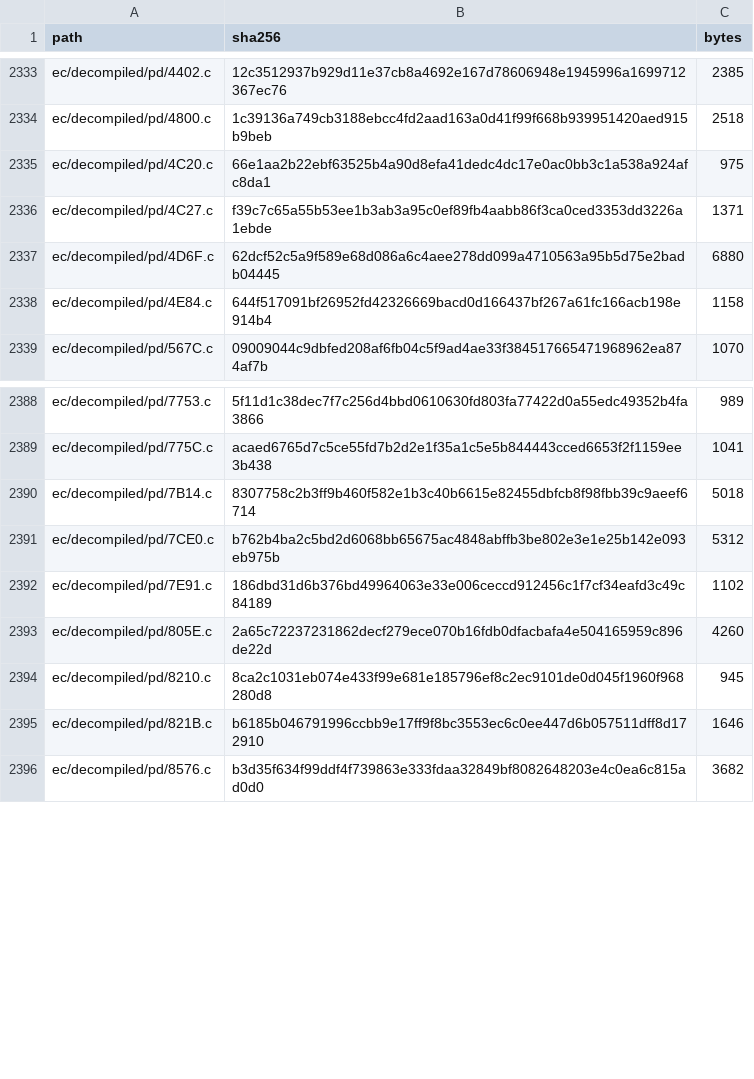
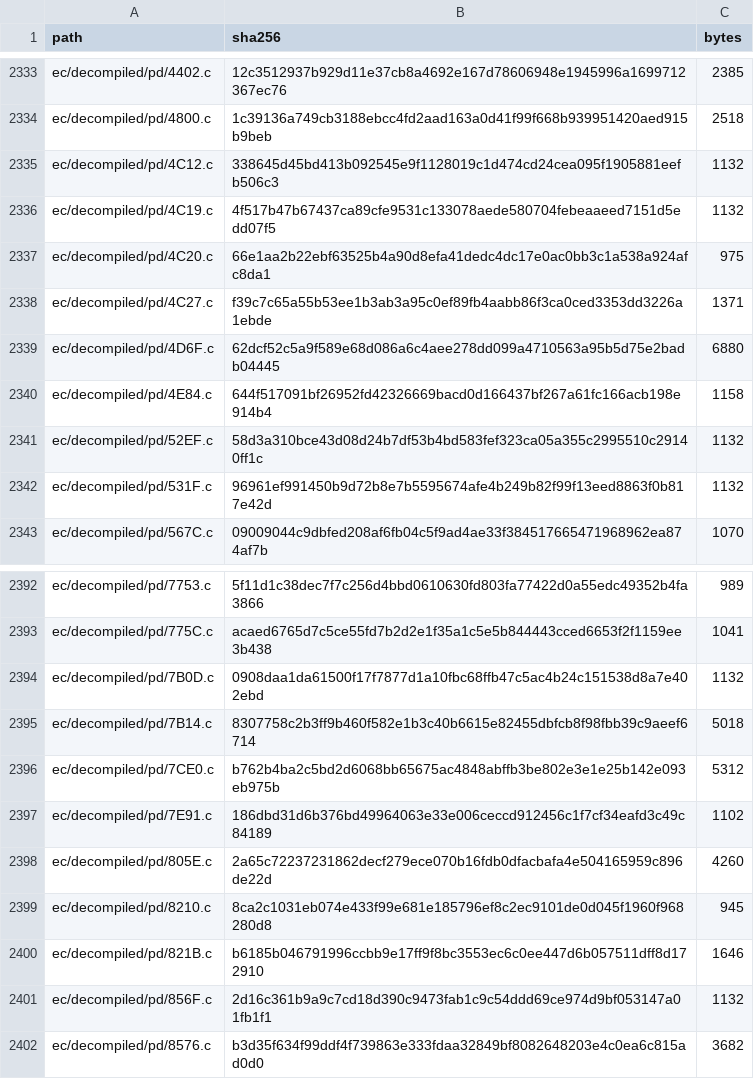
Before and after one commit to ElDavoo/tongfang-gm7mg7p-re, a CSV file: ec/ghidra/c-digests.csv, drawn as a sheet; only a part is shown, gaps mark what is left out.

```diff
--- a/ec/ghidra/c-digests.csv
+++ b/ec/ghidra/c-digests.csv
@@ -2334,2 +2334,4 @@ ec/decompiled/pd/4402.c,12c3512937b929d11e37cb8a4692e167d78606948e1945996a169971
 ec/decompiled/pd/4800.c,1c39136a749cb3188ebcc4fd2aad163a0d41f99f668b939951420aed915b9beb,2518
+ec/decompiled/pd/4C12.c,338645d45bd413b092545e9f1128019c1d474cd24cea095f1905881eefb506c3,1132
+ec/decompiled/pd/4C19.c,4f517b47b67437ca89cfe9531c133078aede580704febeaaeed7151d5edd07f5,1132
 ec/decompiled/pd/4C20.c,66e1aa2b22ebf63525b4a90d8efa41dedc4dc17e0ac0bb3c1a538a924afc8da1,975
@@ -2338,2 +2340,4 @@ ec/decompiled/pd/4D6F.c,62dcf52c5a9f589e68d086a6c4aee278dd099a4710563a95b5d75e2b
 ec/decompiled/pd/4E84.c,644f517091bf26952fd42326669bacd0d166437bf267a61fc166acb198e914b4,1158
+ec/decompiled/pd/52EF.c,58d3a310bce43d08d24b7df53b4bd583fef323ca05a355c2995510c29140ff1c,1132
+ec/decompiled/pd/531F.c,96961ef991450b9d72b8e7b5595674afe4b249b82f99f13eed8863f0b817e42d,1132
 ec/decompiled/pd/567C.c,09009044c9dbfed208af6fb04c5f9ad4ae33f384517665471968962ea874af7b,1070
@@ -2389,2 +2393,3 @@ ec/decompiled/pd/7753.c,5f11d1c38dec7f7c256d4bbd0610630fd803fa77422d0a55edc49352
 ec/decompiled/pd/775C.c,acaed6765d7c5ce55fd7b2d2e1f35a1c5e5b844443cced6653f2f1159ee3b438,1041
+ec/decompiled/pd/7B0D.c,0908daa1da61500f17f7877d1a10fbc68ffb47c5ac4b24c151538d8a7e402ebd,1132
 ec/decompiled/pd/7B14.c,8307758c2b3ff9b460f582e1b3c40b6615e82455dbfcb8f98fbb39c9aeef6714,5018
@@ -2395,2 +2400,3 @@ ec/decompiled/pd/8210.c,8ca2c1031eb074e433f99e681e185796ef8c2ec9101de0d045f1960f
 ec/decompiled/pd/821B.c,b6185b046791996ccbb9e17ff9f8bc3553ec6c0ee447d6b057511dff8d172910,1646
+ec/decompiled/pd/856F.c,2d16c361b9a9c7cd18d390c9473fab1c9c54ddd69ce974d9bf053147a01fb1f1,1132
 ec/decompiled/pd/8576.c,b3d35f634f99ddf4f739863e333fdaa32849bf8082648203e4c0ea6c815ad0d0,3682
```
Also changed, not shown: ec/annotations/function-groups.csv, ec/annotations/ghidra-functions.csv, 31 other files.
